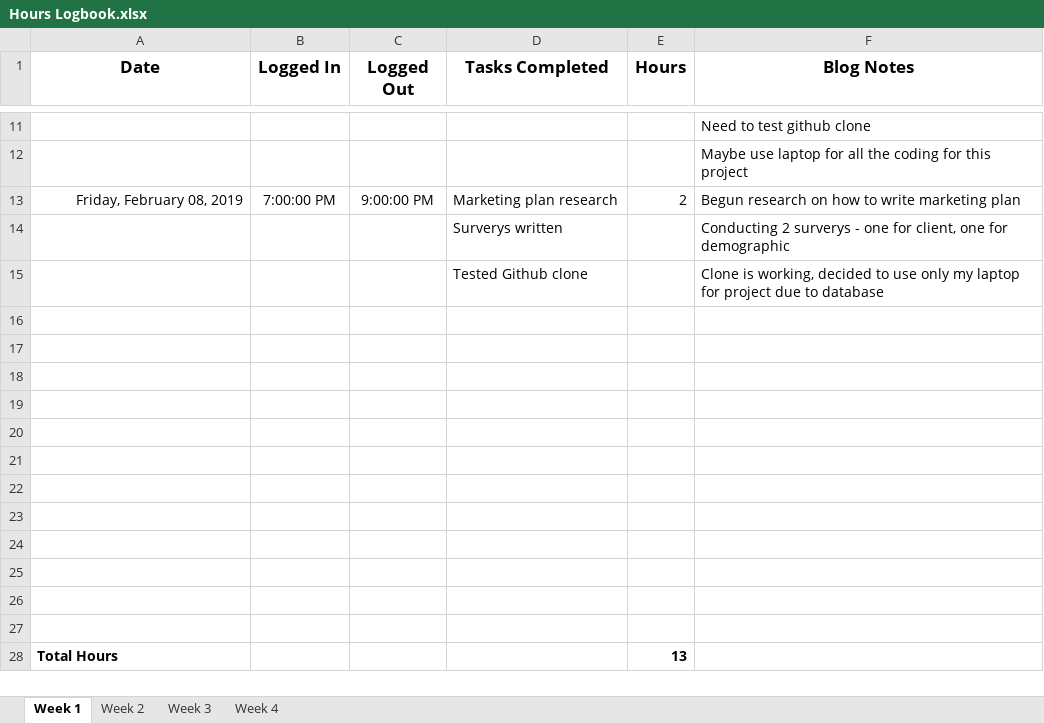
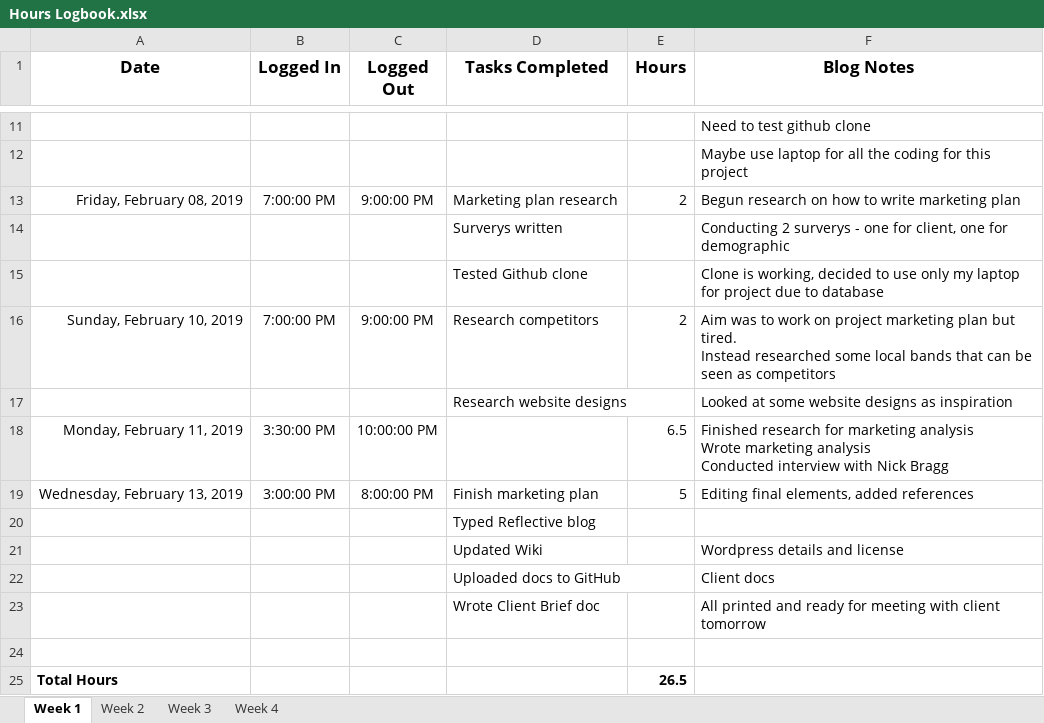
Before and after one commit to NinaTanneberger/studio3, an Excel workbook: documentation/Hours Logbook.xlsx, sheet Week 1, drawn as a sheet; only a part is shown, gaps mark what is left out; values as stored, in another font and other column widths than the file's, no borders; removed rows and columns are numbered as before the commit, all else as after; ↵ is a line break in a cell; the diff names each change by its address in the sheet, - before the commit and + after, or states it on an @@ line.

Commit message:
Wrong logbook location

```diff
--- a/documentation/Hours Logbook.xlsx (sheet Week 1)
+++ b/documentation/Hours Logbook.xlsx (sheet Week 1)
+row 16: Sunday, February 10, 2019 | 7:00:00 PM | 9:00:00 PM | Research competitors | 2 | Aim was to work on project marketing plan but tired. ↵ Instead researched some local bands that can be seen as competitors
+row 17:  |  |  | Research website designs |  | Looked at some website designs as inspiration
+row 18: Monday, February 11, 2019 | 3:30:00 PM | 10:00:00 PM |  | 6.5 | Finished research for marketing analysis ↵ Wrote marketing analysis ↵ Conducted interview with Nick Bragg
+row 19: Wednesday, February 13, 2019 | 3:00:00 PM | 8:00:00 PM | Finish marketing plan | 5 | Editing final elements, added references
+row 20:  |  |  | Typed Reflective blog
+row 21:  |  |  | Updated Wiki |  | Wordpress details and license
+row 22:  |  |  | Uploaded docs to GitHub |  | Client docs
+row 23:  |  |  | Wrote Client Brief doc |  | All printed and ready for meeting with client tomorrow
-row 17: (empty)
-row 18: (empty)
-row 19: (empty)
-row 20: (empty)
-row 21: (empty)
-row 22: (empty)
-row 23: (empty)
-row 24: (empty)
-row 25: (empty)
-row 26: (empty)
-row 27: (empty)
-E25 (Hours): 13
+E25 (Hours): 26.5
```
